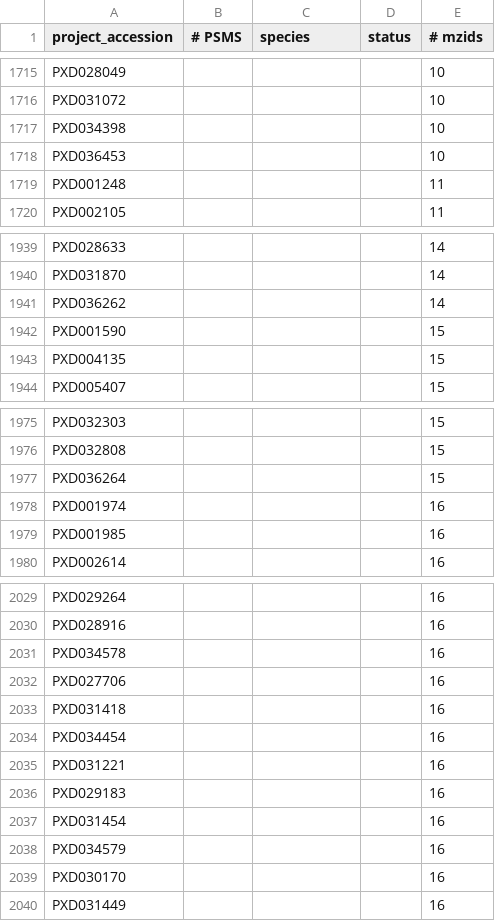
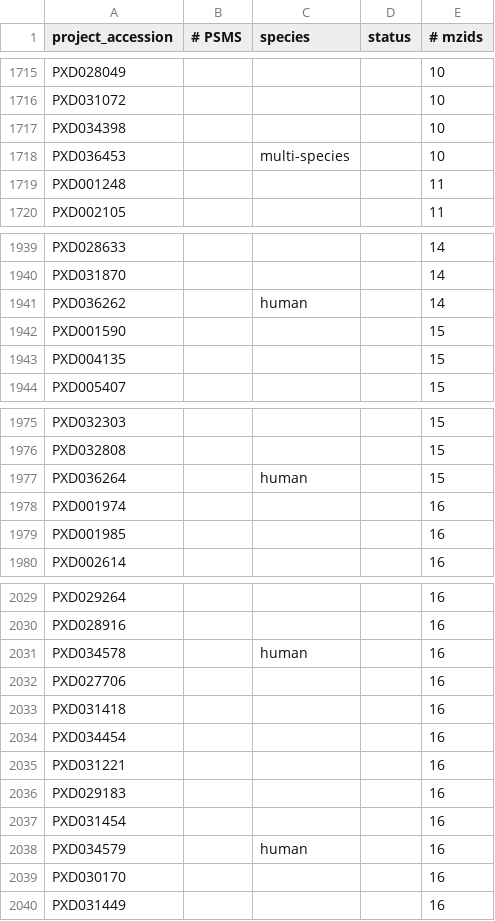
Before and after one commit to PRIDE-Archive/pride-molecule-indexer, a CSV file: data/public-submissions.csv, drawn as a sheet; only a part is shown, gaps mark what is left out; the diff covers the shown part only.

```diff
--- a/data/public-submissions.csv
+++ b/data/public-submissions.csv
@@ -1717,3 +1717,3 @@ PXD031072,,,,10
 PXD034398,,,,10
-PXD036453,,,,10
+PXD036453,,multi-species,,10
 PXD001248,,,,11
@@ -1940,3 +1940,3 @@ PXD028633,,,,14
 PXD031870,,,,14
-PXD036262,,,,14
+PXD036262,,human,,14
 PXD001590,,,,15
@@ -1976,3 +1976,3 @@ PXD032303,,,,15
 PXD032808,,,,15
-PXD036264,,,,15
+PXD036264,,human,,15
 PXD001974,,,,16
@@ -2030,3 +2030,3 @@ PXD029264,,,,16
 PXD028916,,,,16
-PXD034578,,,,16
+PXD034578,,human,,16
 PXD027706,,,,16
@@ -2037,3 +2037,3 @@ PXD029183,,,,16
 PXD031454,,,,16
-PXD034579,,,,16
+PXD034579,,human,,16
 PXD030170,,,,16
```
Also changed, not shown: 23 edited cells elsewhere in this file, 8 other files.
